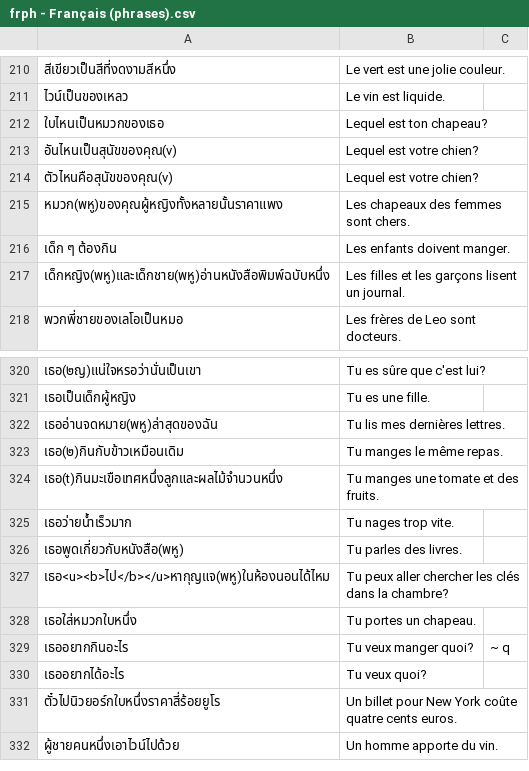
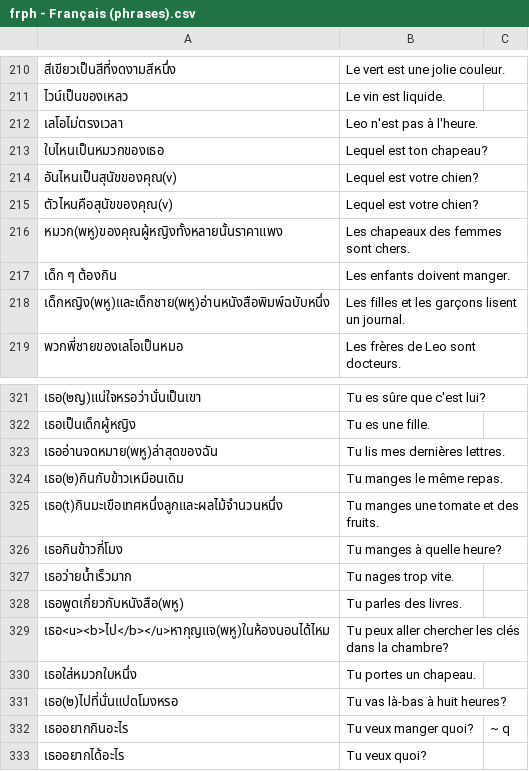
Before and after one commit to ponlawat-w/anki-collection, a CSV file: notes/frph - Français (phrases).csv, drawn as a sheet; only a part is shown, gaps mark what is left out; the shorter side is filled out with more unchanged rows; the diff names each change by its address in the sheet, - before the commit and + after, or states it on an @@ line.

```diff
--- a/notes/frph - Français (phrases).csv
+++ b/notes/frph - Français (phrases).csv
+row 212: เลโอไม่ตรงเวลา | Leo n'est pas à l'heure.
+row 326: เธอกินข้าวกี่โมง | Tu manges à quelle heure?
+row 331: เธอ(๒)ไปที่นั่นแปดโมงหรอ | Tu vas là-bas à huit heures?
```
Also changed, not shown: notes/desz - Deutsch (Satz).csv, notes/esth - Español.csv, 11 other files.
